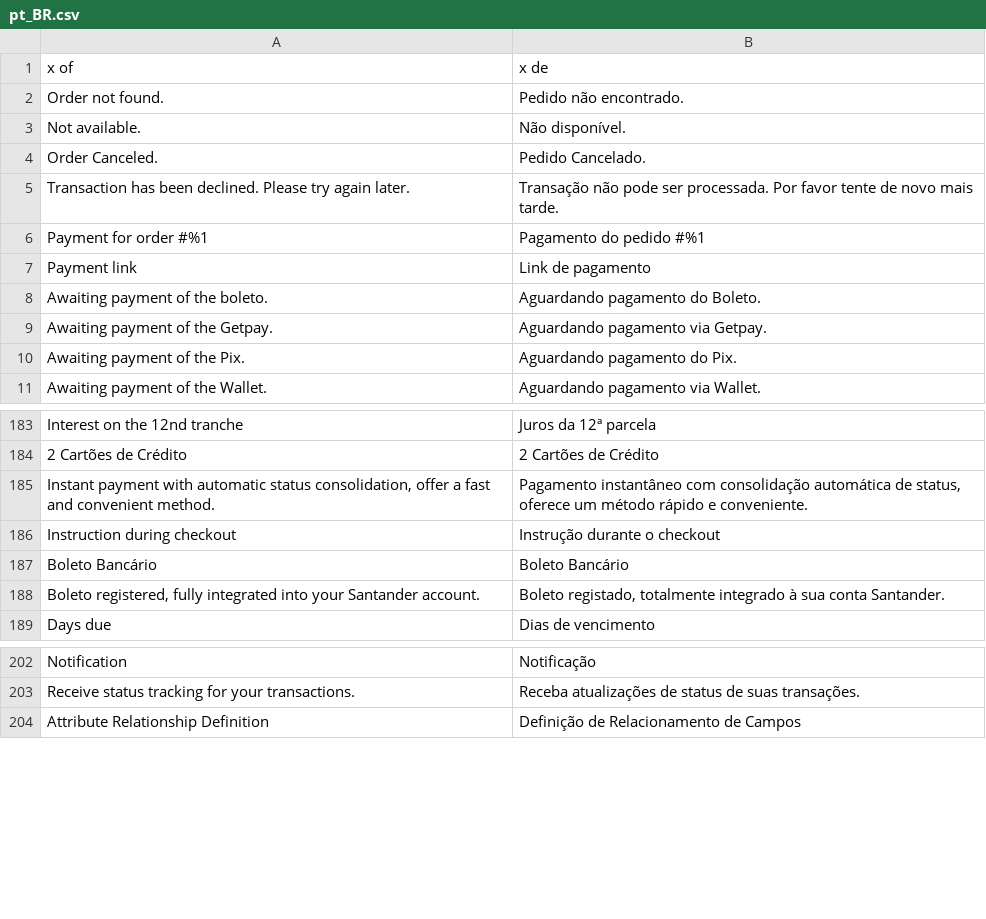
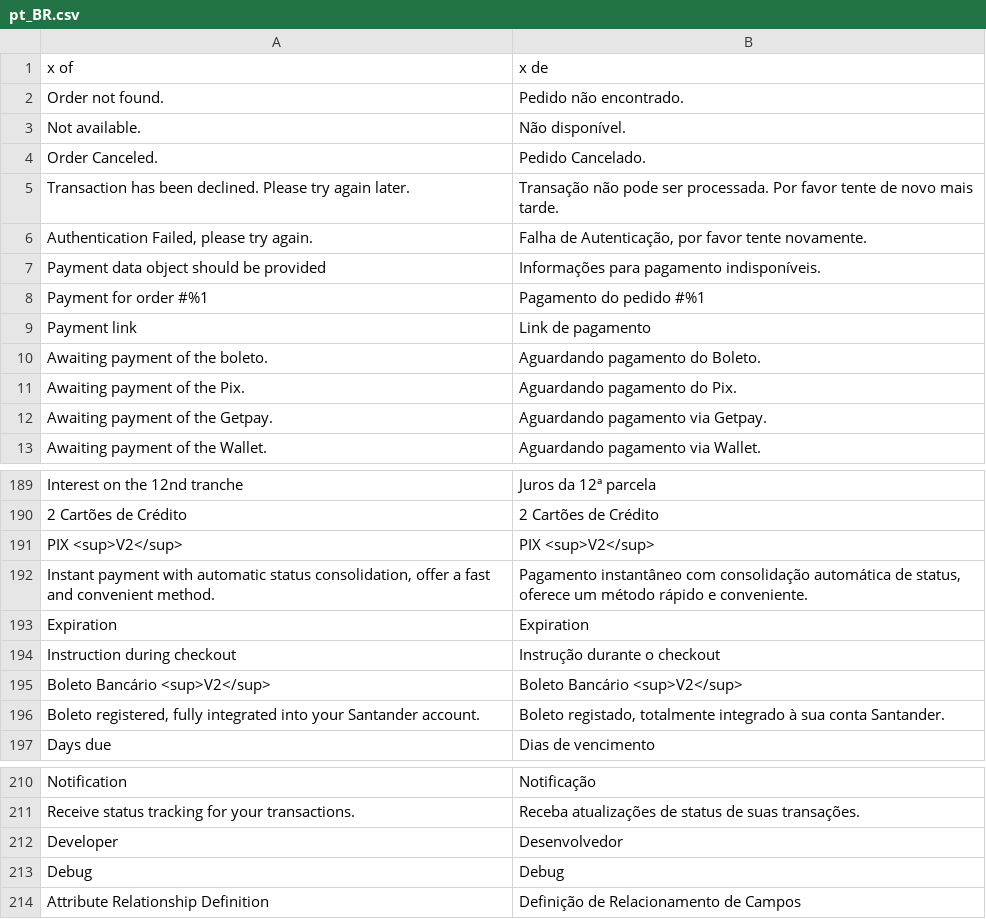
Before and after one commit to Getnet-Brasil/payment-magento, a CSV file: i18n/pt_BR.csv, drawn as a sheet; only a part is shown, gaps mark what is left out; removed rows and columns are numbered as before the commit, all else as after; the diff covers the shown part only; the diff names each change by its address in the sheet, - before the commit and + after, or states it on an @@ line.

```diff
--- a/i18n/pt_BR.csv
+++ b/i18n/pt_BR.csv
+row 6: Authentication Failed, please try again. | Falha de Autenticação, por favor tente novamente.
+row 7: Payment data object should be provided | Informações para pagamento indisponíveis.
@@ row 10 moved to row 11: Awaiting payment of the Pix. @@
+row 191: PIX <sup>V2</sup> | PIX <sup>V2</sup>
+row 193: Expiration | Expiration
-row 187: Boleto Bancário | Boleto Bancário
+row 195: Boleto Bancário <sup>V2</sup> | Boleto Bancário <sup>V2</sup>
+row 212: Developer | Desenvolvedor
+row 213: Debug | Debug
```
Also changed, not shown: 14 added rows and 10 removed rows elsewhere in this file, i18n/en_US.csv, 4 other files.
